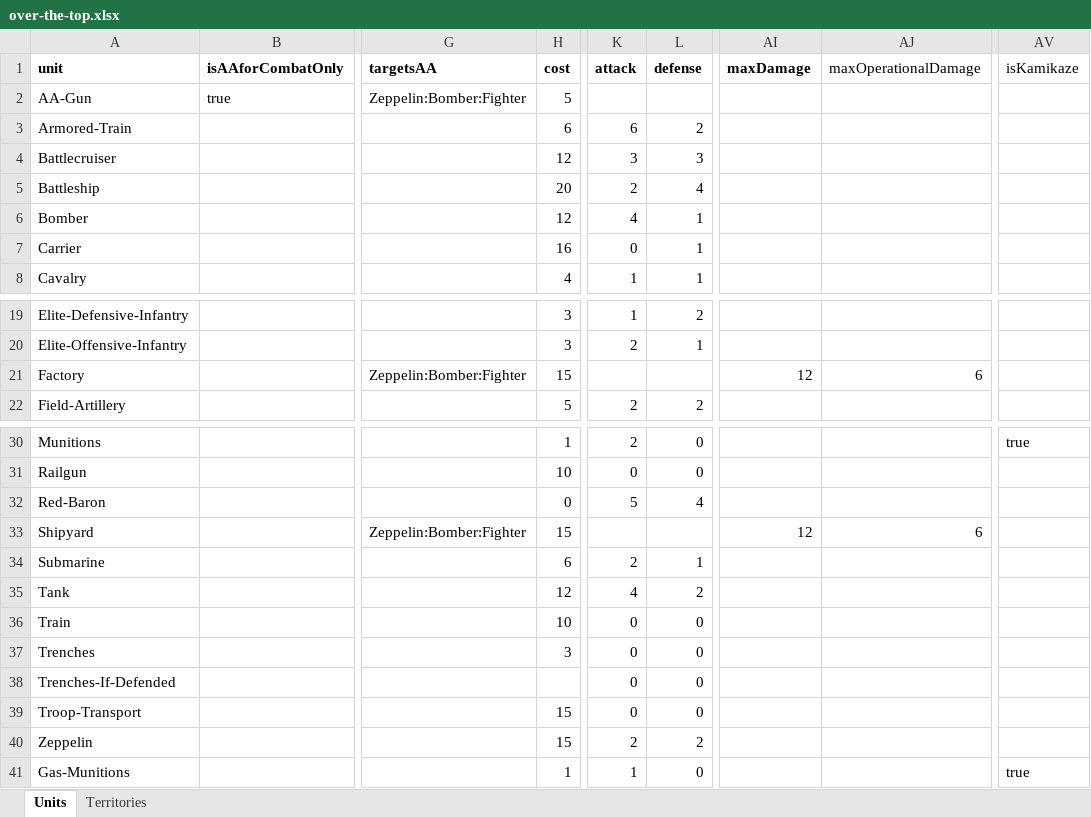
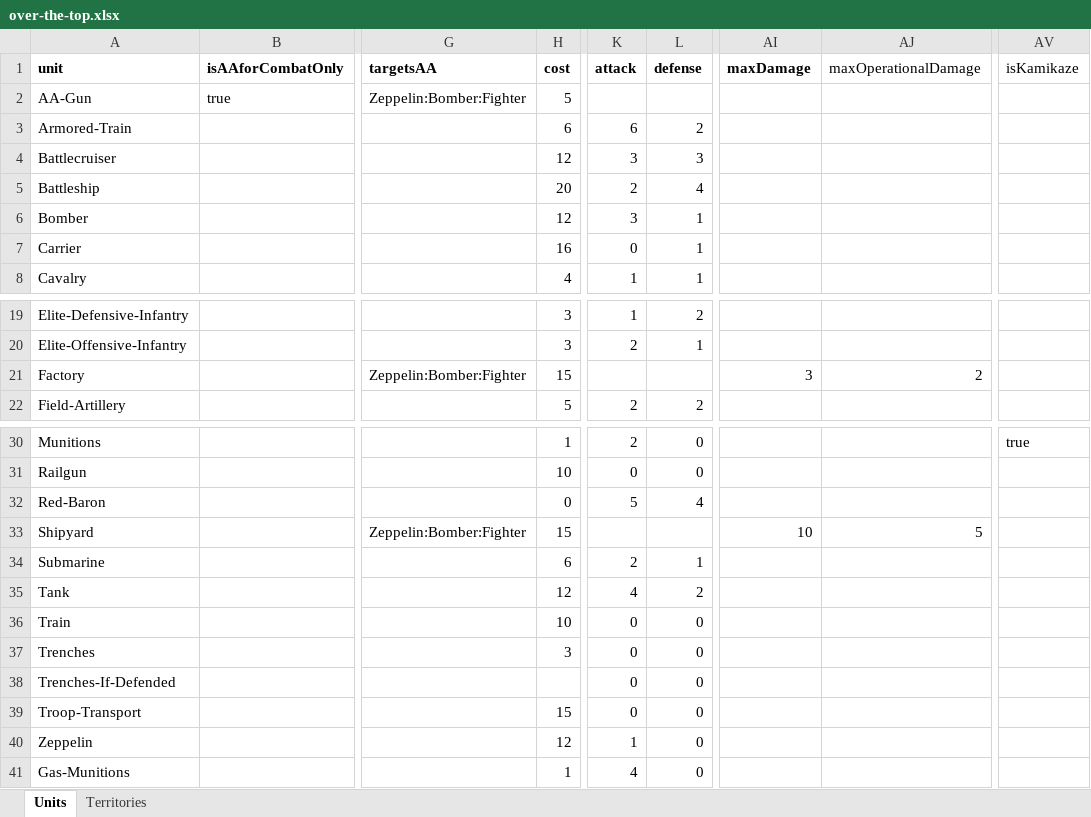
Before and after one commit to triplea-maps/over_the_top, an Excel workbook: over-the-top.xlsx, sheet Units, drawn as a sheet; only a part is shown, gaps mark what is left out; values as stored, in another font and other column widths than the file's, no borders; the diff names each change by its address in the sheet, - before the commit and + after, or states it on an @@ line.

Commit message:
Update XLSX with latest changes to Gas munitions, bombers, zeppelins, etc.

```diff
--- a/over-the-top.xlsx (sheet Units)
+++ b/over-the-top.xlsx (sheet Units)
-K6 (attack): 4
+K6 (attack): 3
-AI21 (maxDamage): 12
+AI21 (maxDamage): 3
-AJ21 (maxOperationalDamage): 6
+AJ21 (maxOperationalDamage): 2
-AI33 (maxDamage): 12
+AI33 (maxDamage): 10
-AJ33 (maxOperationalDamage): 6
+AJ33 (maxOperationalDamage): 5
-H40 (cost): 15
+H40 (cost): 12
-K40 (attack): 2
+K40 (attack): 1
-L40 (defense): 2
+L40 (defense): 0
-K41 (attack): 1
+K41 (attack): 4
-AV41 (isKamikaze): true
+AV41 (isKamikaze): (empty)
```
